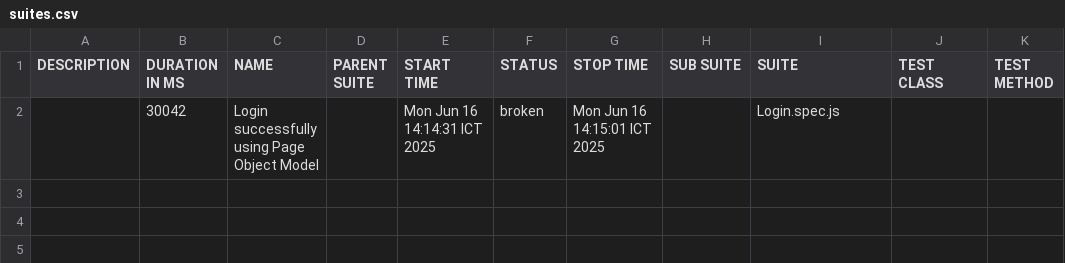
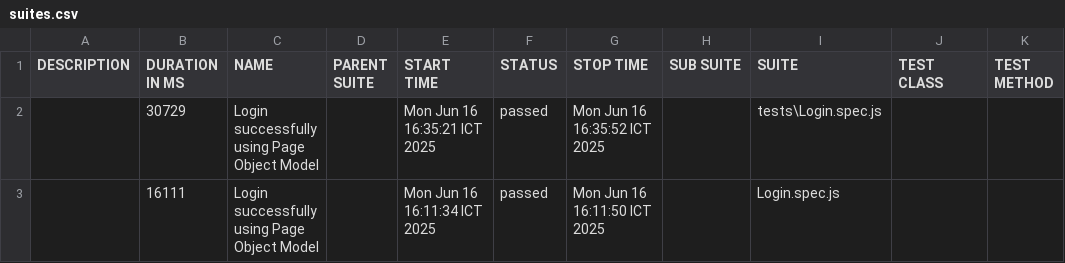
Before and after one commit to quangthoqn1/CICD-Practice, a CSV file: allure-report/data/suites.csv, drawn as a sheet.

Commit message:
Test Allure Report

```diff
--- a/allure-report/data/suites.csv
+++ b/allure-report/data/suites.csv
@@ -1,2 +1,3 @@
 "DESCRIPTION","DURATION IN MS","NAME","PARENT SUITE","START TIME","STATUS","STOP TIME","SUB SUITE","SUITE","TEST CLASS","TEST METHOD"
-"","30042","Login successfully using Page Object Model","","Mon Jun 16 14:14:31 ICT 2025","broken","Mon Jun 16 14:15:01 ICT 2025","","Login.spec.js","",""
+"","30729","Login successfully using Page Object Model","","Mon Jun 16 16:35:21 ICT 2025","passed","Mon Jun 16 16:35:52 ICT 2025","","tests\Login.spec.js","",""
+"","16111","Login successfully using Page Object Model","","Mon Jun 16 16:11:34 ICT 2025","passed","Mon Jun 16 16:11:50 ICT 2025","","Login.spec.js","",""
```
Also changed, not shown: 47 other files.
